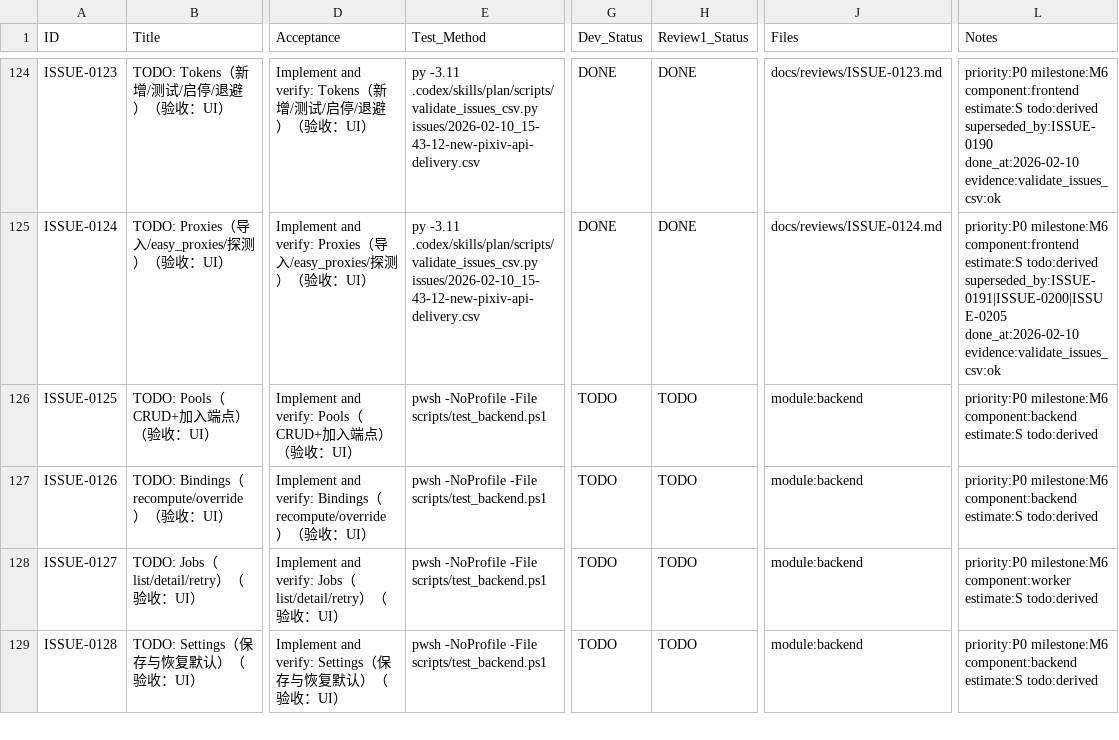
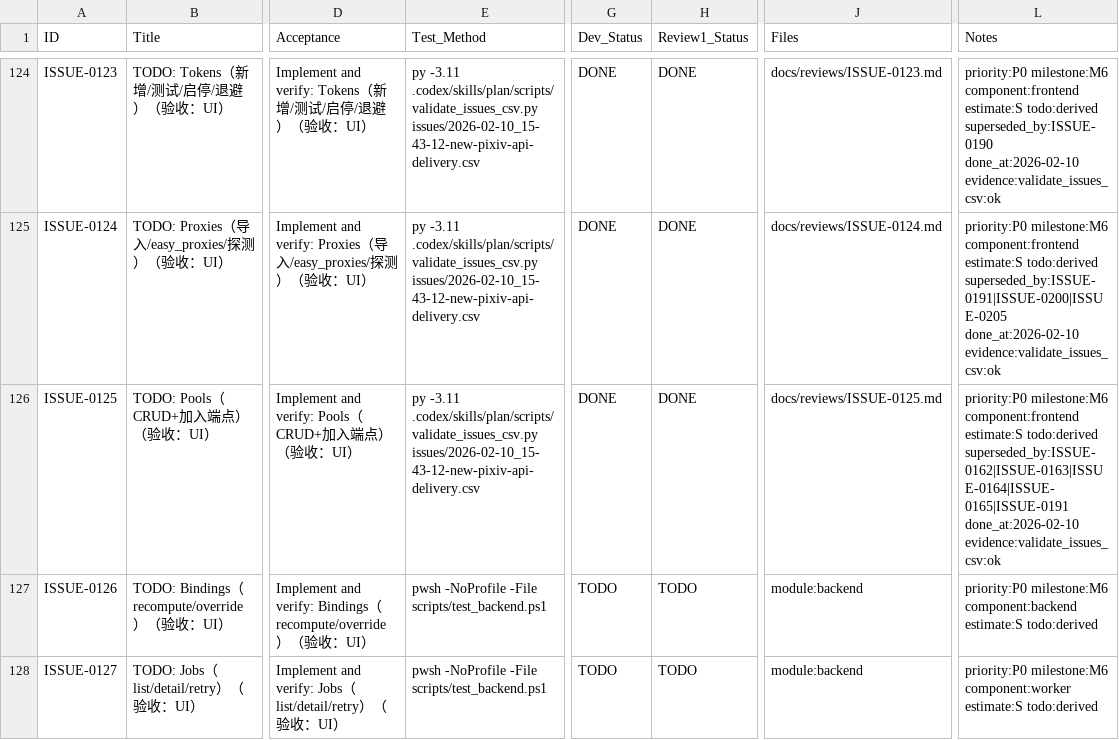
Before and after one commit to inliver233/random-mage, a CSV file: issues/2026-02-10_15-43-12-new-pixiv-api-delivery.csv, drawn as a sheet; only a part is shown, gaps mark what is left out; the shorter side is filled out with more unchanged rows; the diff names each change by its address in the sheet, - before the commit and + after, or states it on an @@ line.

Commit message:
[ISSUE-0125] TODO: Pools（CRUD+加入端点）（验收：UI）

```diff
--- a/issues/2026-02-10_15-43-12-new-pixiv-api-delivery.csv
+++ b/issues/2026-02-10_15-43-12-new-pixiv-api-delivery.csv
-E126 (Test_Method): pwsh -NoProfile -File scripts/test_backend.ps1
+E126 (Test_Method): py -3.11 .codex/skills/plan/scripts/validate_issues_csv.py issues/2026-02-10_15-43-12-new-pixiv-api-delivery.csv
-G126 (Dev_Status): TODO
+G126 (Dev_Status): DONE
-H126 (Review1_Status): TODO
+H126 (Review1_Status): DONE
-J126 (Files): module:backend
+J126 (Files): docs/reviews/ISSUE-0125.md
-L126 (Notes): priority:P0 milestone:M6 component:backend estimate:S todo:derived
+L126 (Notes): priority:P0 milestone:M6 component:frontend estimate:S todo:derived superseded_by:ISSUE-0162|ISSUE-0163|ISSUE-0164|ISSUE-0165|ISSUE-0191 done_at:2026-02-10 evidence:validate_issues_csv:ok
```
Also changed, not shown: 1 other file.
